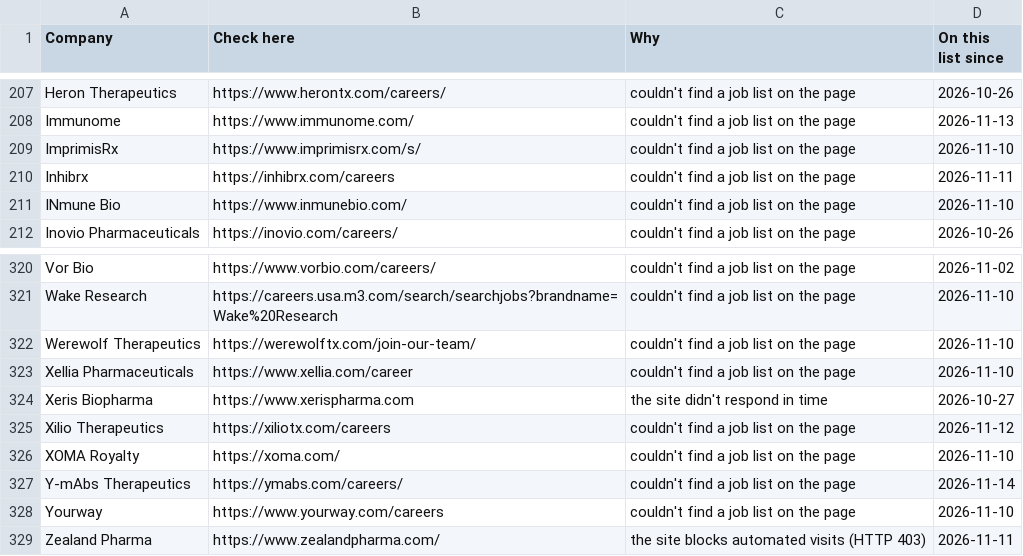
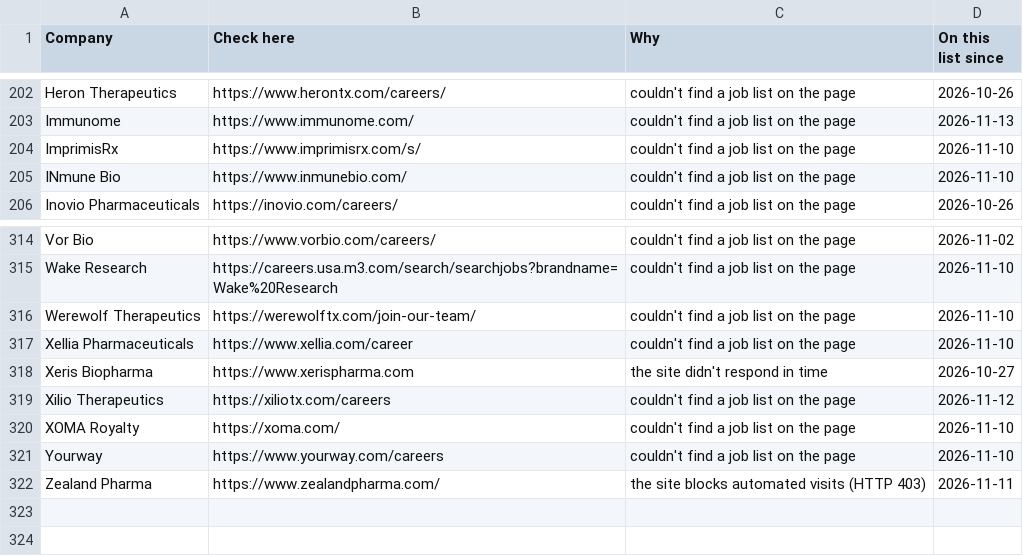
Before and after one commit to arkit-reg/Job_Watch_21, a CSV file: manual_check.csv, drawn as a sheet; only a part is shown, gaps mark what is left out; removed rows and columns are numbered as before the commit, all else as after; the diff covers the shown part only; the diff names each change by its address in the sheet, - before the commit and + after, or states it on an @@ line.

```diff
--- a/manual_check.csv
+++ b/manual_check.csv
-row 210: Inhibrx | https://inhibrx.com/careers | couldn't find a job list on the page | 2026-11-11
-row 327: Y-mAbs Therapeutics | https://ymabs.com/careers/ | couldn't find a job list on the page | 2026-11-14
```
Also changed, not shown: 1 added row and 6 removed rows elsewhere in this file, 1 other file.
